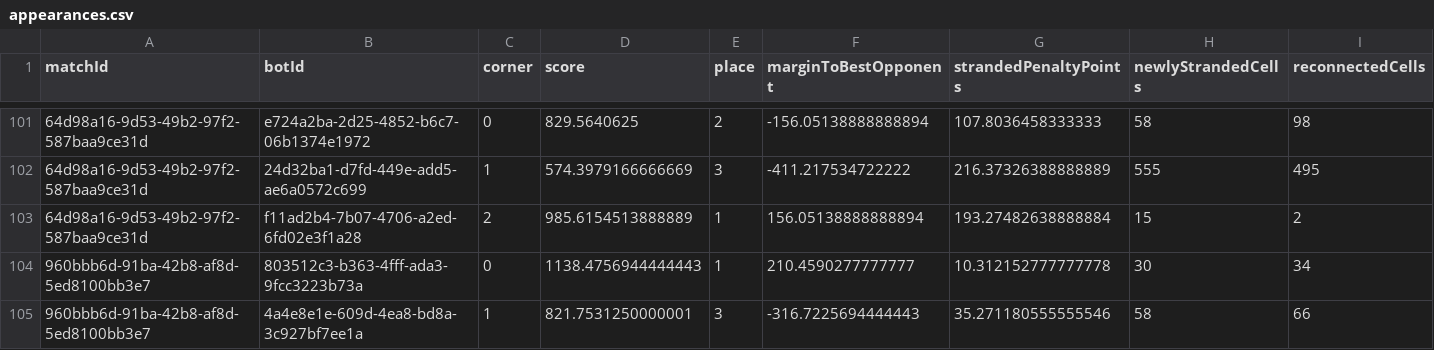
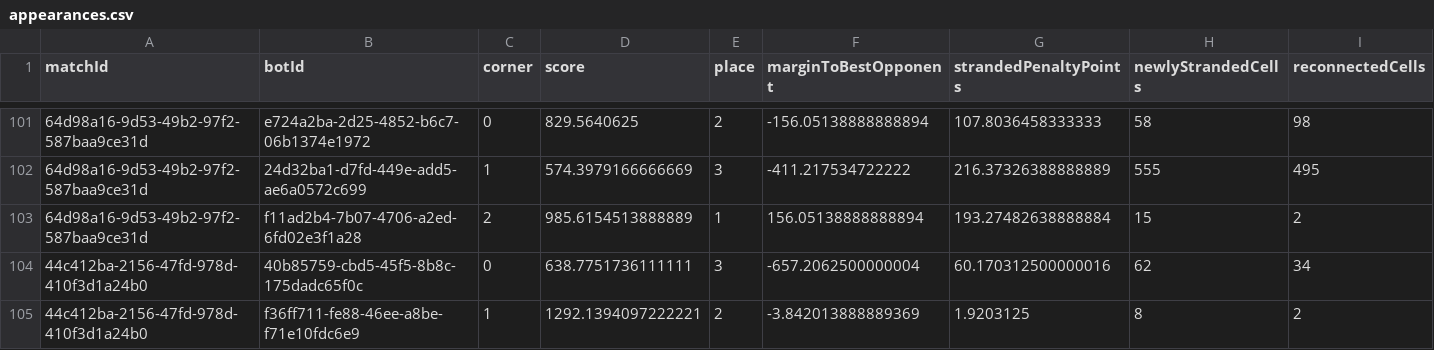
Before and after one commit to webisdead/triangle-arena-knowledge, a CSV file: data/metrics/appearances.csv, drawn as a sheet; only a part is shown, gaps mark what is left out; the shorter side is filled out with more unchanged rows; rows hold the shown columns only; the diff covers the shown part only; the diff names each change by its address in the sheet, - before the commit and + after, or states it on an @@ line.

```diff
--- a/data/metrics/appearances.csv
+++ b/data/metrics/appearances.csv
+row 104: 44c412ba-2156-47fd-978d-410f3d1a24b0 | 40b85759-cbd5-45f5-8b8c-175dadc65f0c | 0 | 638.7751736111111 | 3 | -657.2062500000004 | 60.170312500000016 | 62 | 34
+row 105: 44c412ba-2156-47fd-978d-410f3d1a24b0 | f36ff711-fe88-46ee-a8be-f71e10fdc6e9 | 1 | 1292.1394097222221 | 2 | -3.842013888889369 | 1.9203125 | 8 | 2
```
Also changed, not shown: 7 added rows elsewhere in this file, 16 other files.
